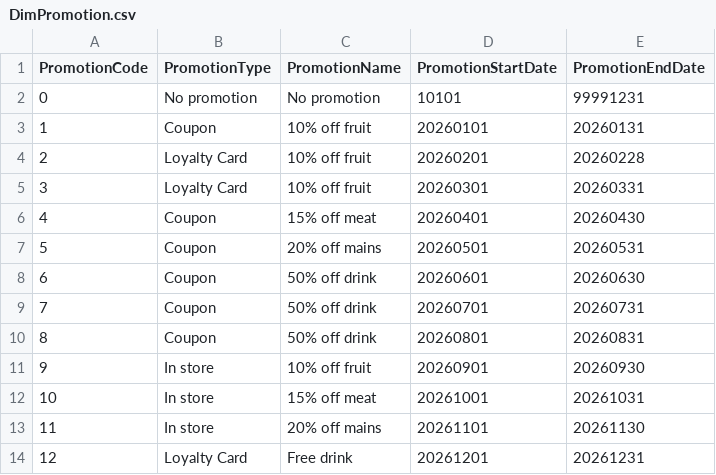
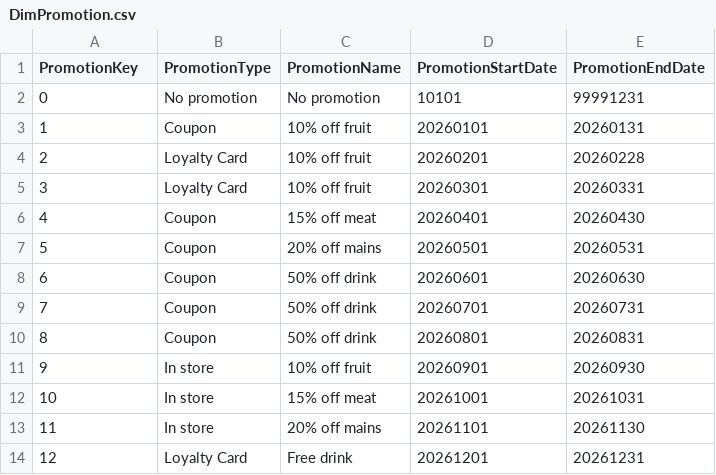
Before and after one commit to thomasmcf/DataWarehouseToolkit, a CSV file: Chapter1/DimPromotion.csv, drawn as a sheet; the diff names each change by its address in the sheet, - before the commit and + after, or states it on an @@ line.

Commit message:
Fixed column name

```diff
--- a/Chapter1/DimPromotion.csv
+++ b/Chapter1/DimPromotion.csv
-A1: PromotionCode
+A1: PromotionKey
```
